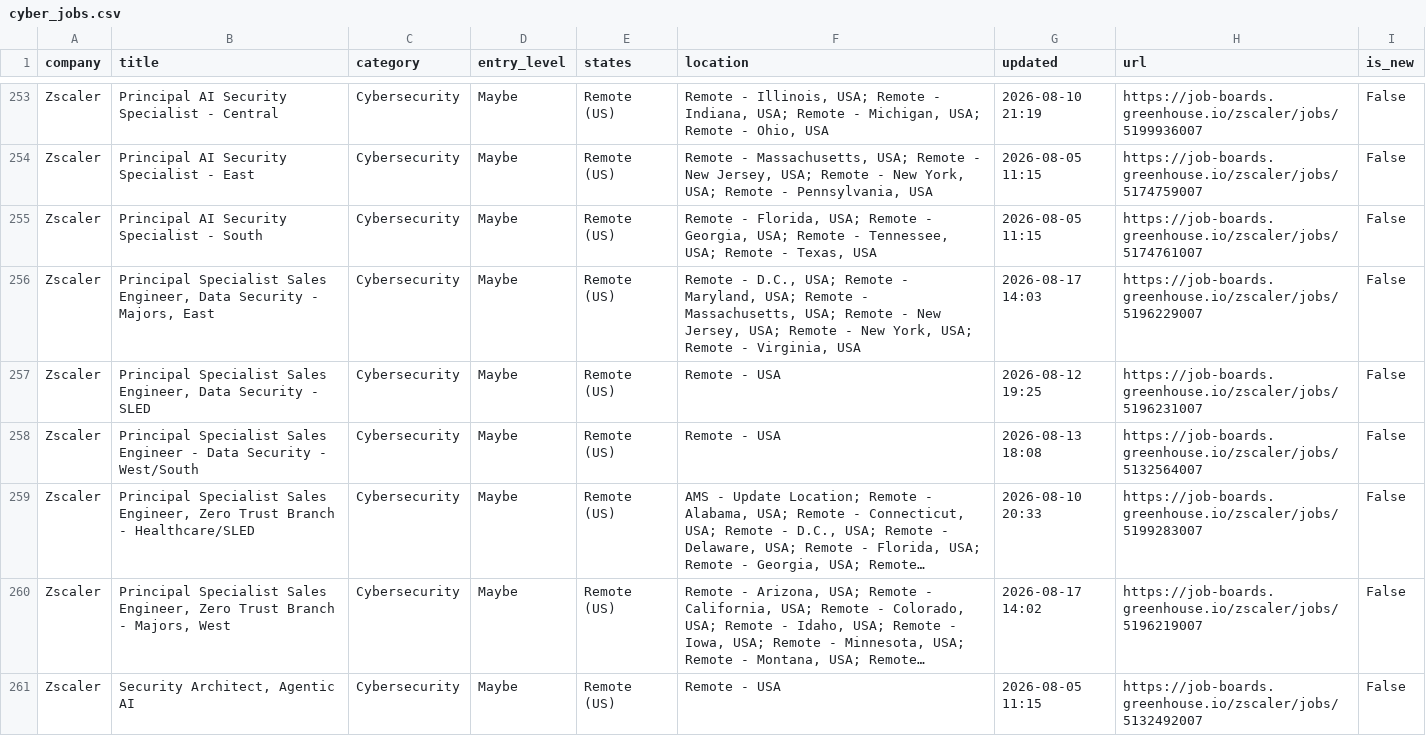
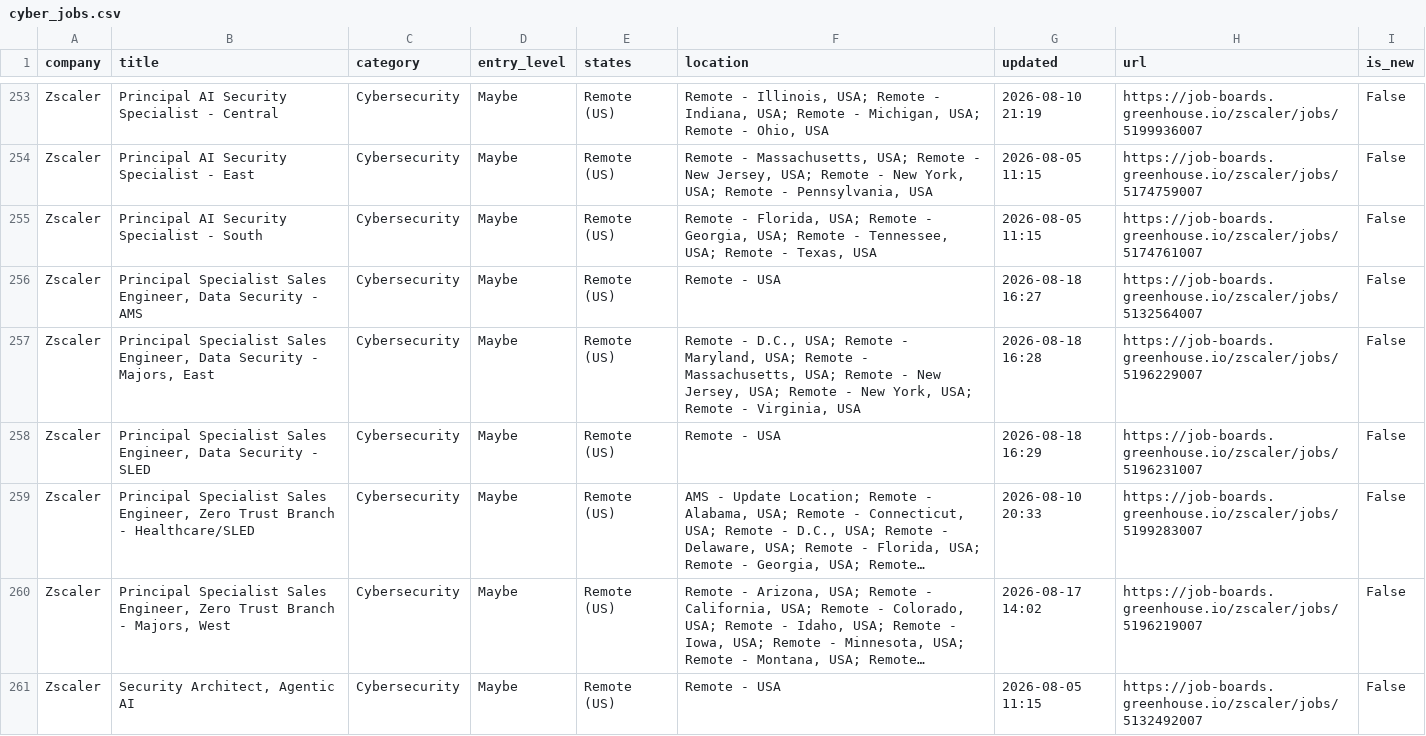
Before and after one commit to bikloz50/cybersecurity-job-tracker, a CSV file: cyber_jobs.csv, drawn as a sheet; only a part is shown, gaps mark what is left out; long unchanged cells end in …; the diff covers the shown part only; the diff names each change by its address in the sheet, - before the commit and + after, or states it on an @@ line.

```diff
--- a/cyber_jobs.csv
+++ b/cyber_jobs.csv
-B256 (title): …Security - Majors, East
+B256 (title): …Security - AMS
-F256 (location): Remote - D.C., USA; Remote - Maryland, USA; Remote - Massachusetts, USA; Remote - New Jersey, USA; Remote - New York, USA; Remote - Virginia, USA
+F256 (location): Remote - USA
-G256 (updated): 2026-08-17 14:03
+G256 (updated): 2026-08-18 16:27
-H256 (url): https://job-boards.greenhouse.io/zscaler/jobs/5196229007
+H256 (url): https://job-boards.greenhouse.io/zscaler/jobs/5132564007
-B257 (title): …Security - SLED
+B257 (title): …Security - Majors, East
-F257 (location): Remote - USA
+F257 (location): Remote - D.C., USA; Remote - Maryland, USA; Remote - Massachusetts, USA; Remote - New Jersey, USA; Remote - New York, USA; Remote - Virginia, USA
-G257 (updated): 2026-08-12 19:25
+G257 (updated): 2026-08-18 16:28
-H257 (url): https://job-boards.greenhouse.io/zscaler/jobs/5196231007
+H257 (url): https://job-boards.greenhouse.io/zscaler/jobs/5196229007
-B258 (title): …Specialist Sales Engineer - Data Security - West/South
+B258 (title): …Specialist Sales Engineer, Data Security - SLED
-G258 (updated): 2026-08-13 18:08
+G258 (updated): 2026-08-18 16:29
-H258 (url): https://job-boards.greenhouse.io/zscaler/jobs/5132564007
+H258 (url): https://job-boards.greenhouse.io/zscaler/jobs/5196231007
```
Also changed, not shown: 2 added rows, 2 removed rows and 28 edited cells elsewhere in this file, 3 other files.
